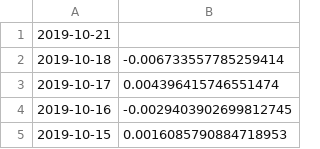
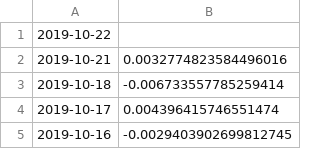
Before and after one commit to RamblerInvestmentFund/Tracker, a CSV file: Portfolio-Performance-Trakcer/Daily Data/Benchmark/Benchmark Returns.csv, drawn as a sheet; only a part is shown; the shorter side is filled out with more unchanged rows.

```diff
--- a/Portfolio-Performance-Trakcer/Daily Data/Benchmark/Benchmark Returns.csv
+++ b/Portfolio-Performance-Trakcer/Daily Data/Benchmark/Benchmark Returns.csv
@@ -1,2 +1,3 @@
-2019-10-21,
+2019-10-22,
+2019-10-21,0.0032774823584496016
 2019-10-18,-0.006733557785259414
```
Also changed, not shown: Portfolio-Performance-Trakcer/Daily Data/Benchmark/Benchmark Price Data.csv, Portfolio-Performance-Trakcer/Daily Data/Portfolio/Portfolio_Daily_Prices.csv, 6 other files.
